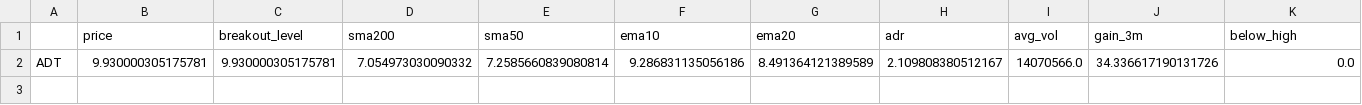
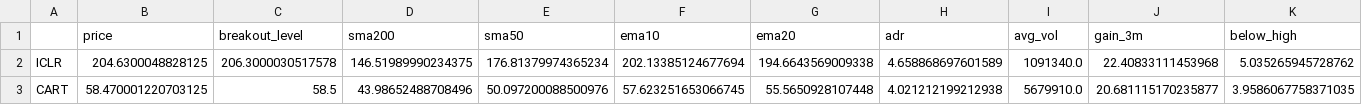
Before and after one commit to ToninoPorpiglia/fortuno-markets, a CSV file: scan_results.csv, drawn as a sheet; only a part is shown; removed rows and columns are numbered as before the commit, all else as after; rows hold the shown columns only; the diff names each change by its address in the sheet, - before the commit and + after, or states it on an @@ line.

Commit message:
Scan 2026-11-11

```diff
--- a/scan_results.csv
+++ b/scan_results.csv
-row 2: ADT | 9.930000305175781 | 9.930000305175781 | 7.054973030090332 | 7.2585660839080814 | 9.286831135056186 | 8.491364121389589 | 2.109808380512167 | 14070566.0 | 34.336617190131726 | 0.0
+row 2: ICLR | 204.6300048828125 | 206.3000030517578 | 146.51989990234375 | 176.81379974365234 | 202.13385124677694 | 194.6643569009338 | 4.658868697601589 | 1091340.0 | 22.40833111453968 | 5.035265945728762
+row 3: CART | 58.470001220703125 | 58.5 | 43.98652488708496 | 50.097200088500976 | 57.623251653066745 | 55.5650928107448 | 4.021212199212938 | 5679910.0 | 20.681115170235877 | 3.9586067758371035
```
Also changed, not shown: scan_all_passers.csv, 1 other file.
